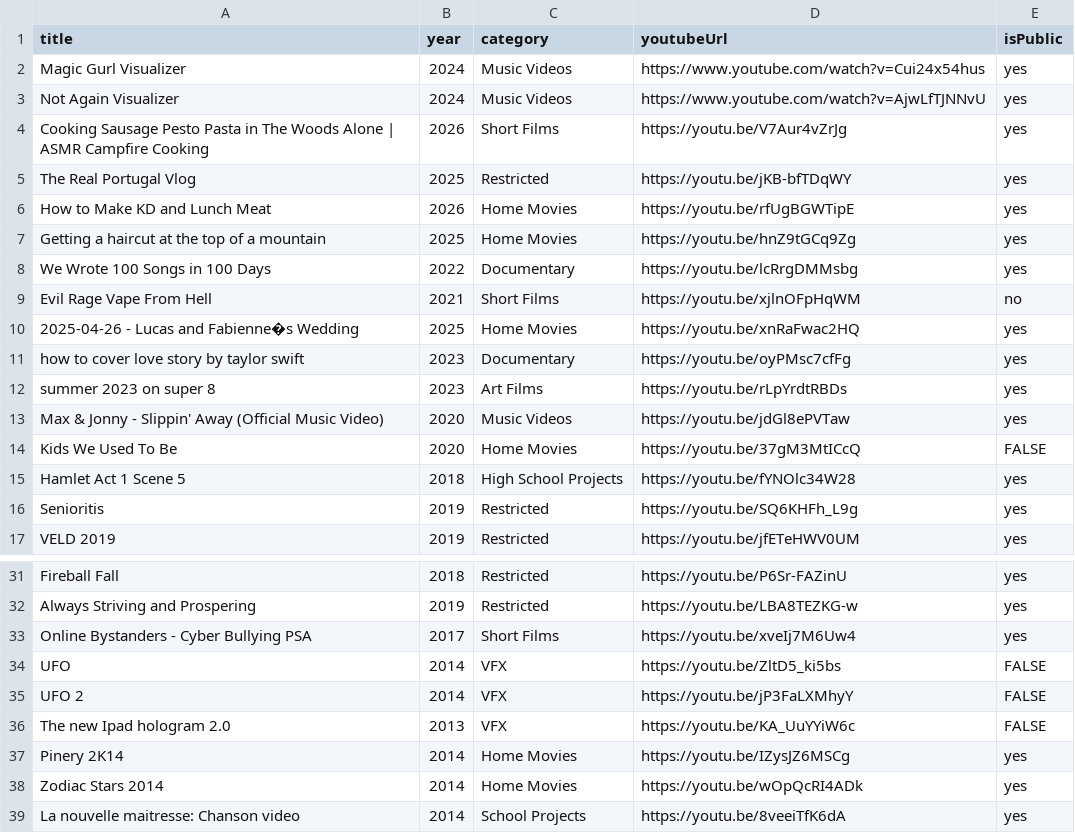
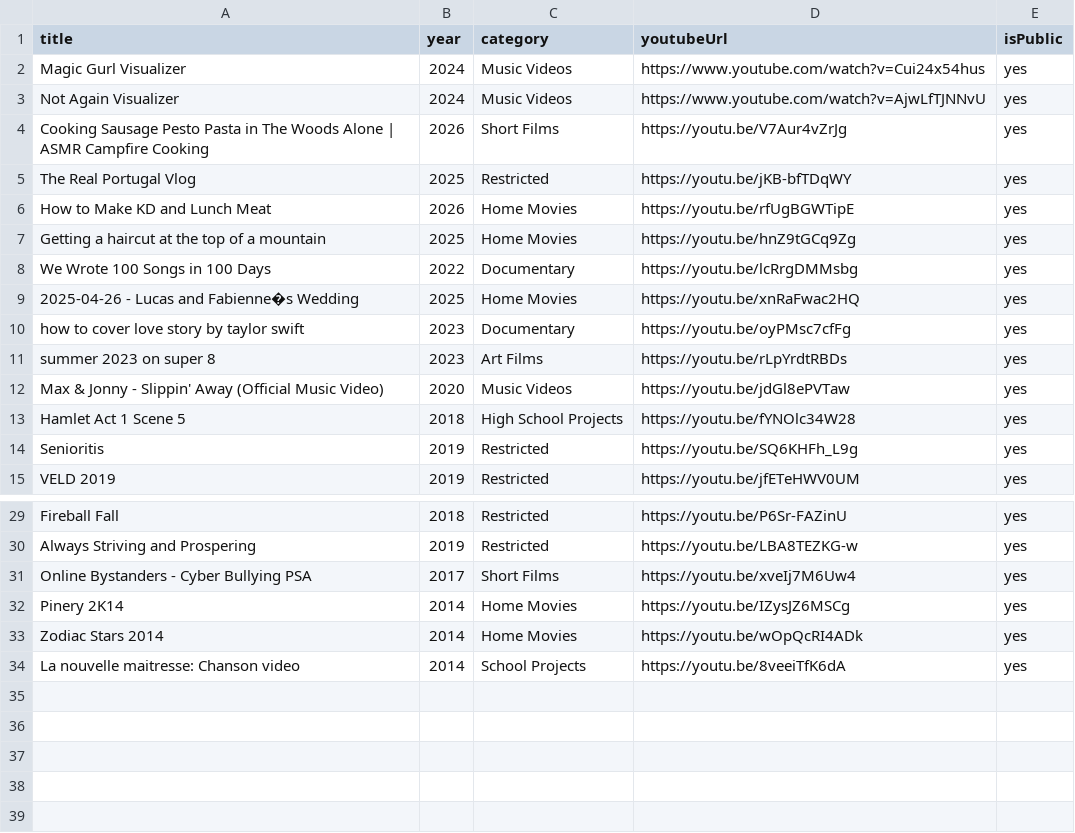
Before and after one commit to morgankobayashi/portfolio, a CSV file: data/archiveVideos.csv, drawn as a sheet; only a part is shown, gaps mark what is left out.

Commit message:
please work

```diff
--- a/data/archiveVideos.csv
+++ b/data/archiveVideos.csv
@@ -8,3 +8,2 @@ Getting a haircut at the top of a mountain,2025,Home Movies,https://youtu.be/hnZ
 We Wrote 100 Songs in 100 Days,2022,Documentary,https://youtu.be/lcRrgDMMsbg,yes
-Evil Rage Vape From Hell,2021,Short Films,https://youtu.be/xjlnOFpHqWM,no
 2025-04-26 - Lucas and Fabienne�s Wedding,2025,Home Movies,https://youtu.be/xnRaFwac2HQ,yes
@@ -13,3 +12,2 @@ summer 2023 on super 8,2023,Art Films,https://youtu.be/rLpYrdtRBDs,yes
 Max & Jonny - Slippin' Away (Official Music Video),2020,Music Videos,https://youtu.be/jdGl8ePVTaw,yes
-Kids We Used To Be,2020,Home Movies,https://youtu.be/37gM3MtICcQ,FALSE
 Hamlet Act 1 Scene 5,2018,High School Projects,https://youtu.be/fYNOlc34W28,yes
@@ -33,5 +31,2 @@ Always Striving and Prospering,2019,Restricted,https://youtu.be/LBA8TEZKG-w,yes
 Online Bystanders - Cyber Bullying PSA,2017,Short Films,https://youtu.be/xveIj7M6Uw4,yes
-UFO,2014,VFX,https://youtu.be/ZltD5_ki5bs,FALSE
-UFO 2,2014,VFX,https://youtu.be/jP3FaLXMhyY,FALSE
-The new Ipad hologram 2.0,2013,VFX,https://youtu.be/KA_UuYYiW6c,FALSE
 Pinery 2K14,2014,Home Movies,https://youtu.be/IZysJZ6MSCg,yes
```
